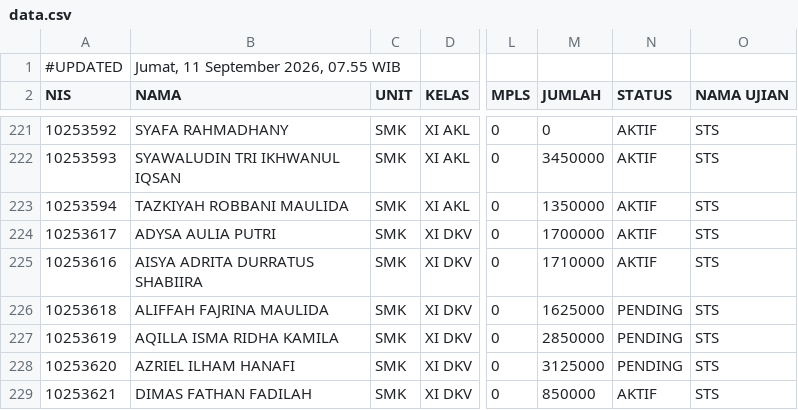
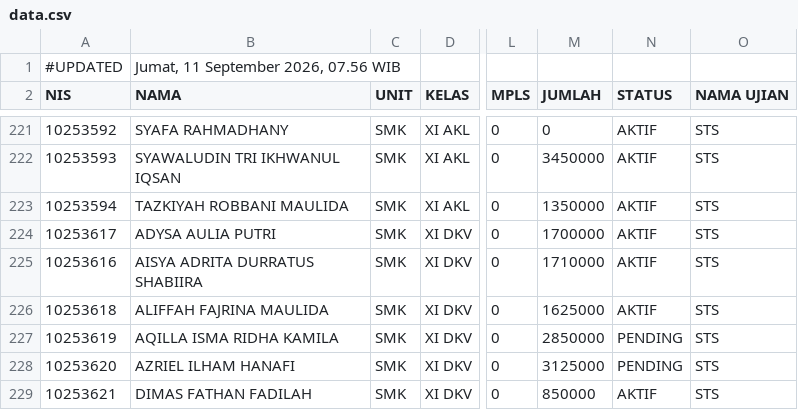
Before and after one commit to yayasanambadar/info-keuangan, a CSV file: data.csv, drawn as a sheet; only a part is shown, gaps mark what is left out; the diff names each change by its address in the sheet, - before the commit and + after, or states it on an @@ line.

Commit message:
Update data tagihan siswa — 11/9/2026, 07.56.01

```diff
--- a/data.csv
+++ b/data.csv
-B1 (NAMA): Jumat, 11 September 2026, 07.55 WIB
+B1 (NAMA): Jumat, 11 September 2026, 07.56 WIB
-N226 (STATUS): PENDING
+N226 (STATUS): AKTIF
```
